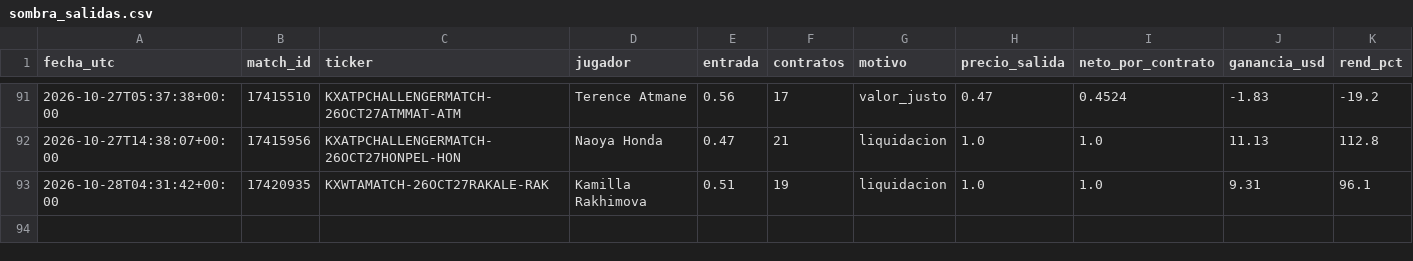
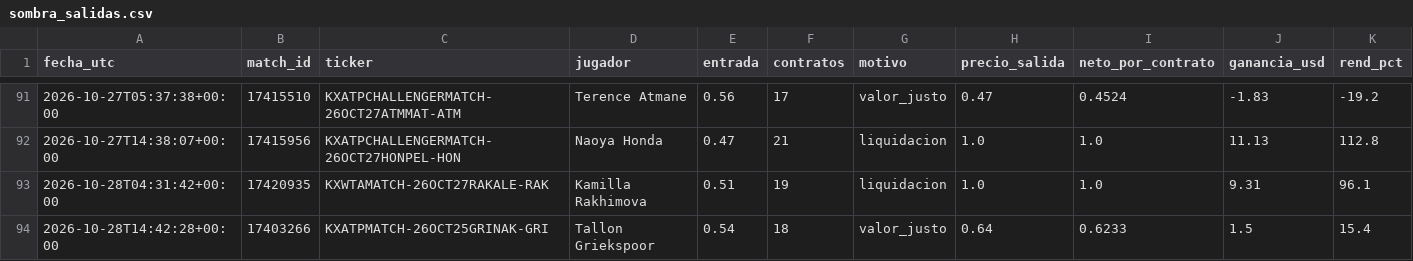
Before and after one commit to dineroforever/tenis-alertas, a CSV file: sombra_salidas.csv, drawn as a sheet; only a part is shown, gaps mark what is left out.

```diff
--- a/sombra_salidas.csv
+++ b/sombra_salidas.csv
@@ -93 +93,2 @@ fecha_utc,match_id,ticker,jugador,entrada,contratos,motivo,precio_salida,neto_po
 2026-10-28T04:31:42+00:00,17420935,KXWTAMATCH-26OCT27RAKALE-RAK,Kamilla Rakhimova,0.51,19,liquidacion,1.0,1.0,9.31,96.1
+2026-10-28T14:42:28+00:00,17403266,KXATPMATCH-26OCT25GRINAK-GRI,Tallon Griekspoor,0.54,18,valor_justo,0.64,0.6233,1.5,15.4
```
Also changed, not shown: candado.csv, candidatos.csv, 2 other files.
